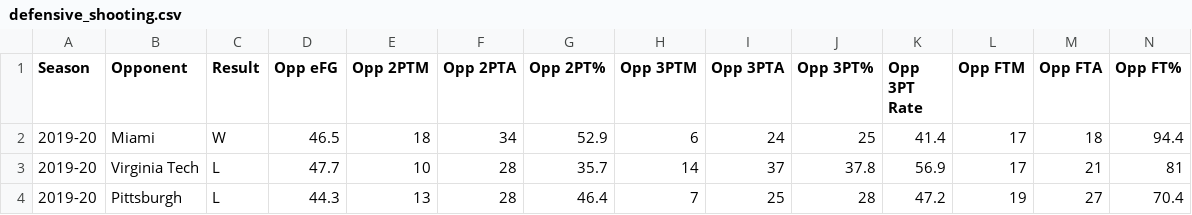
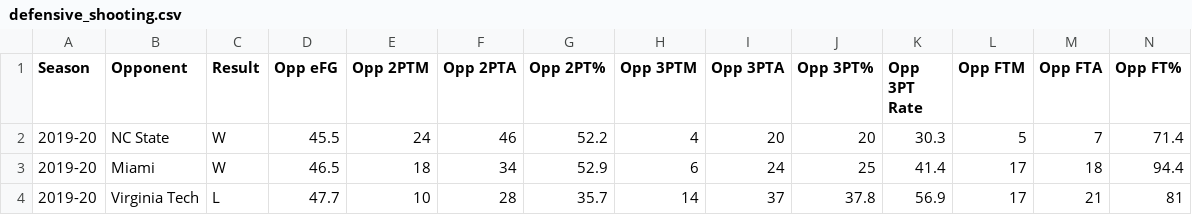
Before and after one commit to gallochris/dadgumboxscores, a CSV file: download/defensive_shooting.csv, drawn as a sheet; only a part is shown; the shorter side is filled out with more unchanged rows.

```diff
--- a/download/defensive_shooting.csv
+++ b/download/defensive_shooting.csv
@@ -1,2 +1,3 @@
 Season,Opponent,Result,Opp eFG,Opp 2PTM,Opp 2PTA,Opp 2PT%,Opp 3PTM,Opp 3PTA,Opp 3PT%,Opp 3PT Rate,Opp FTM,Opp FTA,Opp FT%
+2019-20,NC State,W,45.5,24,46,52.2,4,20,20,30.3,5,7,71.4
 2019-20,Miami,W,46.5,18,34,52.9,6,24,25,41.4,17,18,94.4
```
Also changed, not shown: download/box_score_data.csv, download/offensive_shooting.csv, 4 other files.
